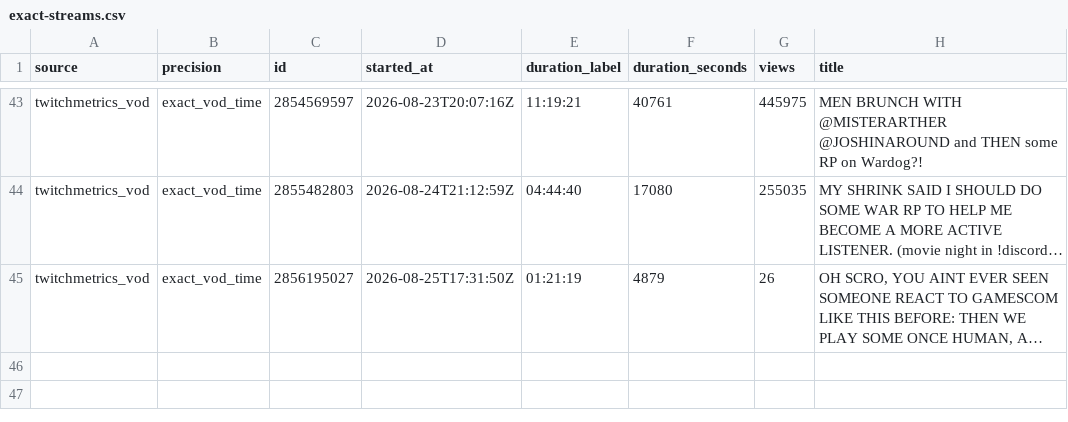
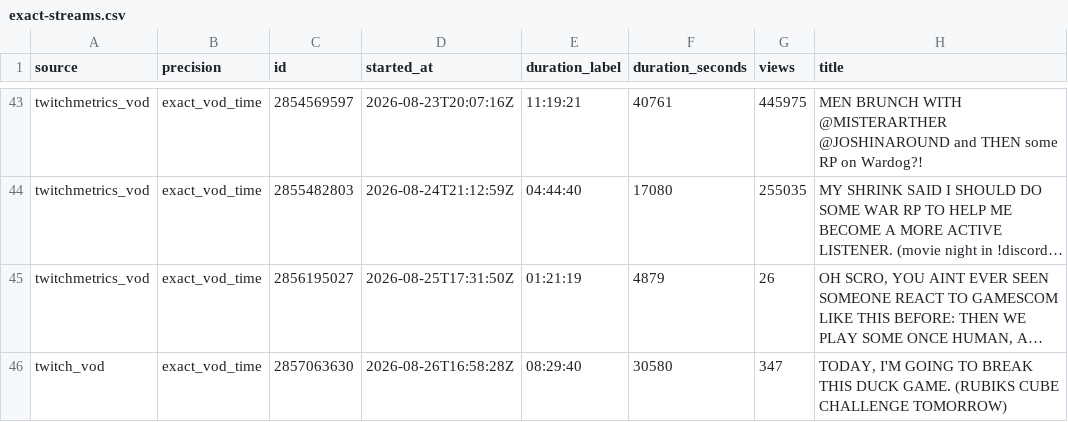
Before and after one commit to sardistic/cyr, a CSV file: data/exact-streams.csv, drawn as a sheet; only a part is shown, gaps mark what is left out; long unchanged cells end in …; the diff names each change by its address in the sheet, - before the commit and + after, or states it on an @@ line.

```diff
--- a/data/exact-streams.csv
+++ b/data/exact-streams.csv
+row 46: twitch_vod | exact_vod_time | 2857063630 | 2026-08-26T16:58:28Z | 08:29:40 | 30580 | 347 | TODAY, I'M GOING TO BREAK THIS DUCK GAME. (RUBIKS CUBE CHALLENGE TOMORROW)
```
Also changed, not shown: data/archive-grouped-dates.csv, data/sully-streams.csv, 3 other files.
